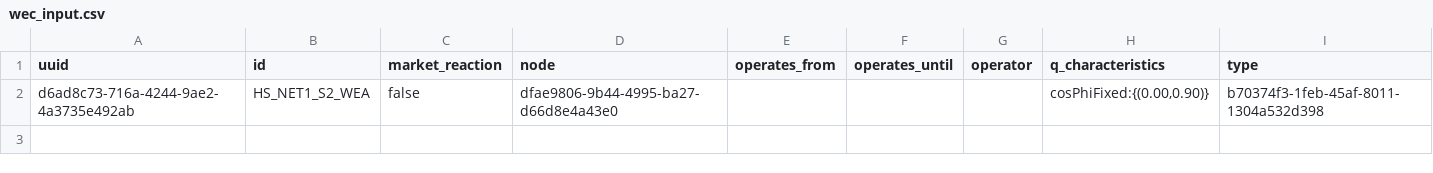
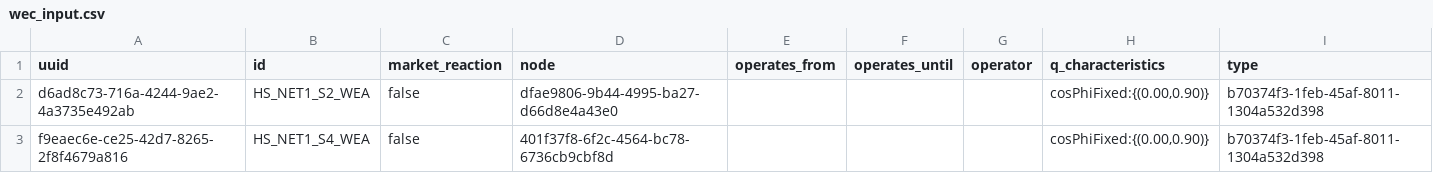
Before and after one commit to ie3-institute/simona, a CSV file: input/samples/vn_simona/fullGrid/wec_input.csv, drawn as a sheet; the diff names each change by its address in the sheet, - before the commit and + after, or states it on an @@ line.

```diff
--- a/input/samples/vn_simona/fullGrid/wec_input.csv
+++ b/input/samples/vn_simona/fullGrid/wec_input.csv
+row 3: f9eaec6e-ce25-42d7-8265-2f8f4679a816 | HS_NET1_S4_WEA | false | 401f37f8-6f2c-4564-bc78-6736cb9cbf8d |  |  |  | cosPhiFixed:{(0.00,0.90)} | b70374f3-1feb-45af-8011-1304a532d398
```
Also changed, not shown: input/samples/vn_simona/fullGrid/line_graphic_input.csv, input/samples/vn_simona/fullGrid/line_input.csv, 8 other files.
